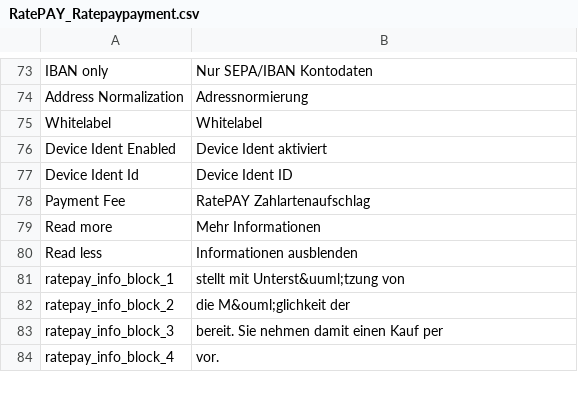
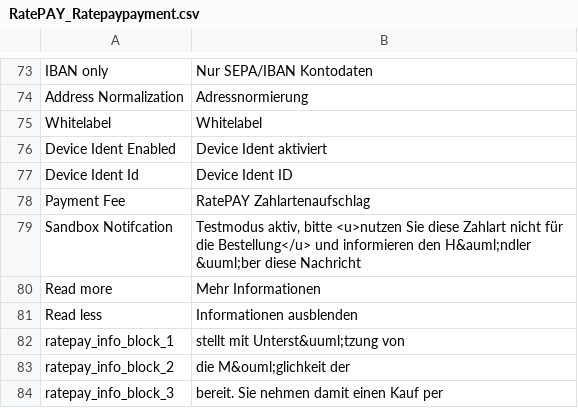
Before and after one commit to ratepay/magento1.7-module, a CSV file: app/locale/de_DE/RatePAY_Ratepaypayment.csv, drawn as a sheet; only a part is shown, gaps mark what is left out; the shorter side is filled out with more unchanged rows.

Commit message:
config.xml fix | sandbox notification

```diff
--- a/app/locale/de_DE/RatePAY_Ratepaypayment.csv
+++ b/app/locale/de_DE/RatePAY_Ratepaypayment.csv
@@ -78,2 +78,3 @@
 "Payment Fee", "RatePAY Zahlartenaufschlag"
+"Sandbox Notifcation", "Testmodus aktiv, bitte <u>nutzen Sie diese Zahlart nicht für die Bestellung</u> und informieren den H&auml;ndler &uuml;ber diese Nachricht"
 "Read more","Mehr Informationen"
```
Also changed, not shown: app/locale/en_US/RatePAY_Ratepaypayment.csv, 8 other files.
